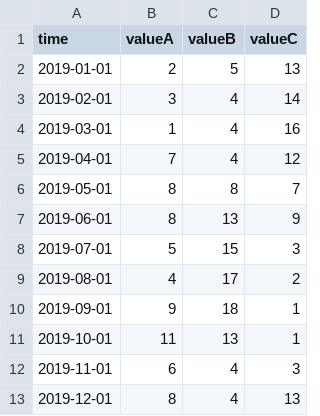
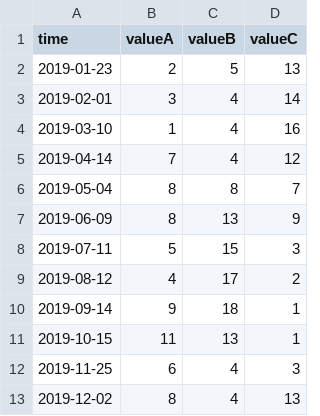
Before and after one commit to alok92/TestGit, a CSV file: data.csv, drawn as a sheet.

Commit message:
Update data.csv

```diff
--- a/data.csv
+++ b/data.csv
@@ -1,13 +1,13 @@
 time,valueA,valueB,valueC
-2019-01-01,2,5,13
+2019-01-23,2,5,13
 2019-02-01,3,4,14
-2019-03-01,1,4,16
-2019-04-01,7,4,12
-2019-05-01,8,8,7
-2019-06-01,8,13,9
-2019-07-01,5,15,3
-2019-08-01,4,17,2
-2019-09-01,9,18,1
-2019-10-01,11,13,1
-2019-11-01,6,4,3
-2019-12-01,8,4,13
+2019-03-10,1,4,16
+2019-04-14,7,4,12
+2019-05-04,8,8,7
+2019-06-09,8,13,9
+2019-07-11,5,15,3
+2019-08-12,4,17,2
+2019-09-14,9,18,1
+2019-10-15,11,13,1
+2019-11-25,6,4,3
+2019-12-02,8,4,13
```
